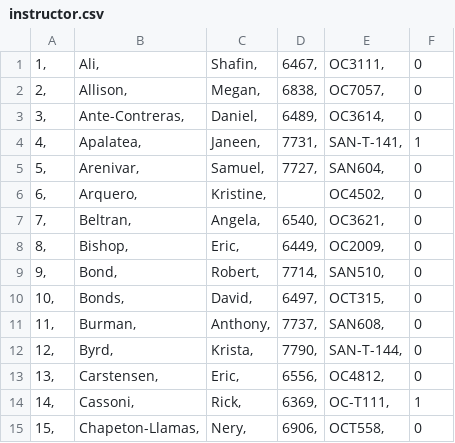
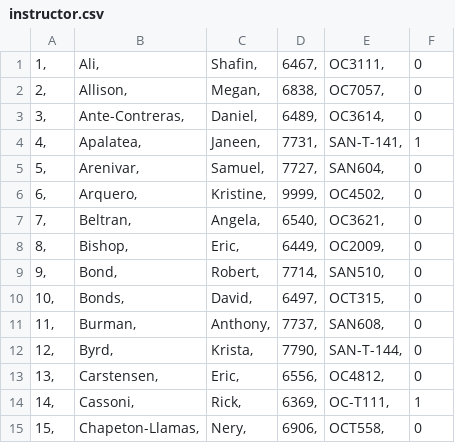
Before and after one commit to deverzs/MCC_OfficeHoursApp, a CSV file: app/src/main/assets/instructor.csv, drawn as a sheet.

```diff
--- a/app/src/main/assets/instructor.csv
+++ b/app/src/main/assets/instructor.csv
@@ -5,3 +5,3 @@
 5,	Arenivar,	Samuel,	7727,	SAN604,	0
-6,	Arquero,	Kristine,		OC4502,	0
+6,	Arquero,	Kristine,	9999,	OC4502,	0
 7,	Beltran,	Angela,	6540,	OC3621,	0
```
Also changed, not shown: 5 other files.
